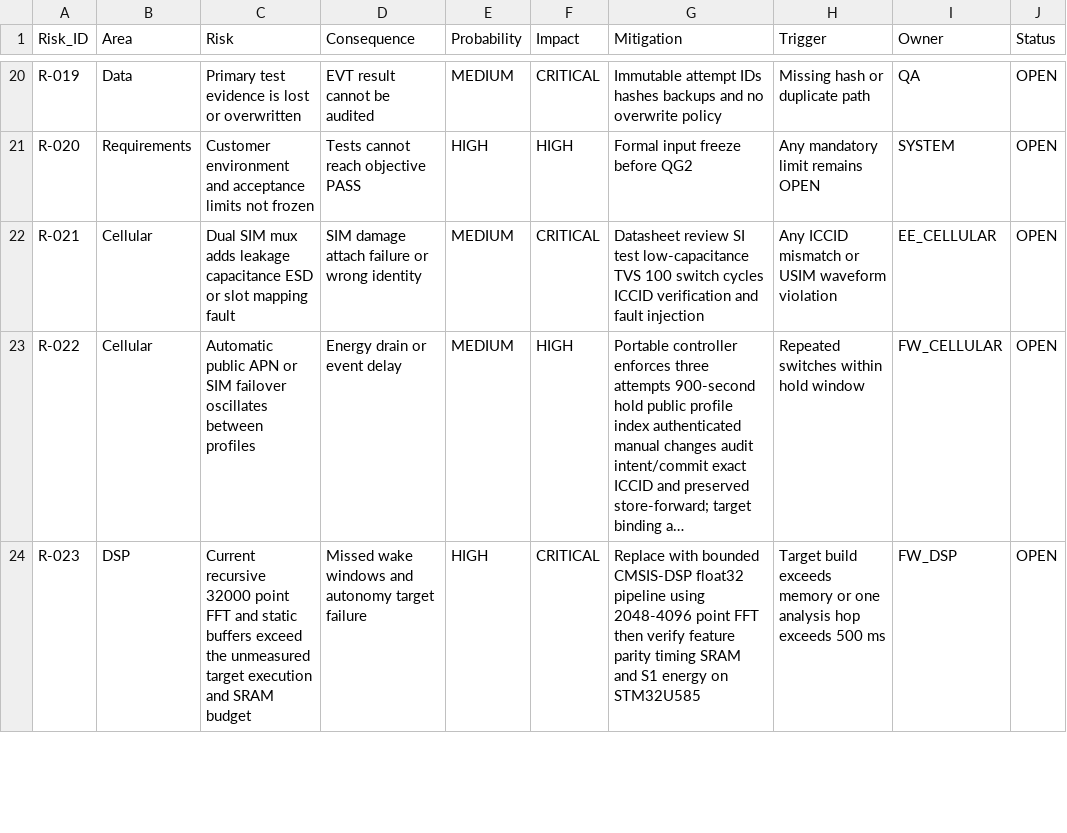
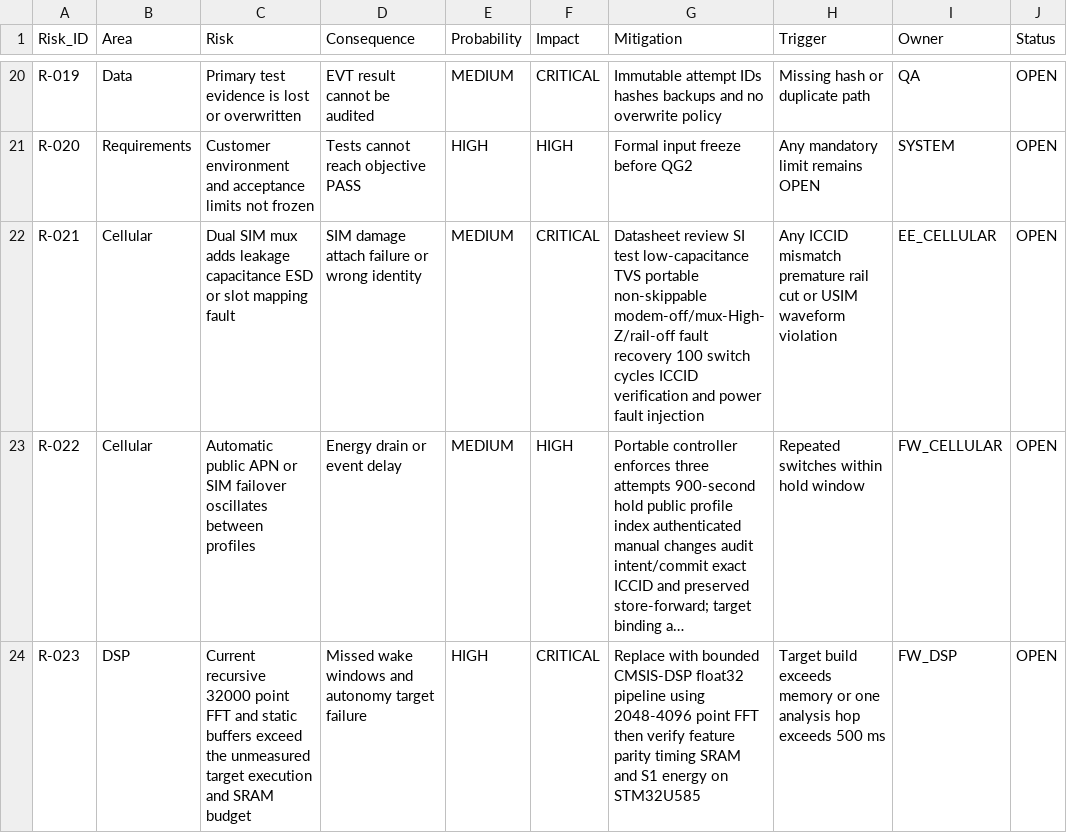
Before and after one commit to skif-ops/rs-zs-bpla, a CSV file: docs/RISK_REGISTER.csv, drawn as a sheet; only a part is shown, gaps mark what is left out; long unchanged cells end in …; the diff names each change by its address in the sheet, - before the commit and + after, or states it on an @@ line.

```diff
--- a/docs/RISK_REGISTER.csv
+++ b/docs/RISK_REGISTER.csv
-G22 (Mitigation): …low-capacitance TVS 100 switch cycles ICCID verification and fault injection
+G22 (Mitigation): …low-capacitance TVS portable non-skippable modem-off/mux-High-Z/rail-off fault recovery 100 switch cycles ICCID verification and power fault injection
-H22 (Trigger): …ICCID mismatch or USIM…
+H22 (Trigger): …ICCID mismatch premature rail cut or USIM…
```
Also changed, not shown: docs/DECISION_LOG.csv, docs/REQUIREMENTS_TRACEABILITY.csv, 13 other files.
